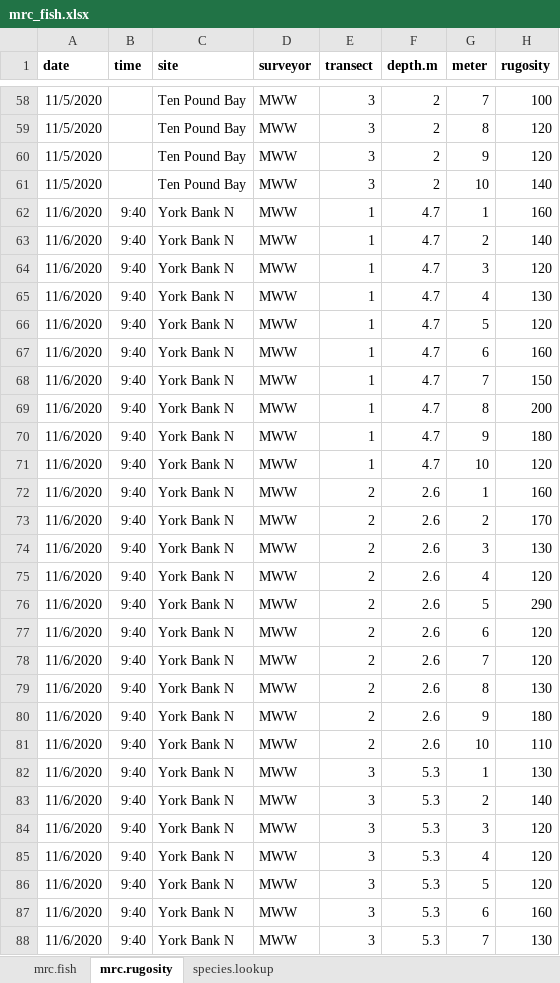
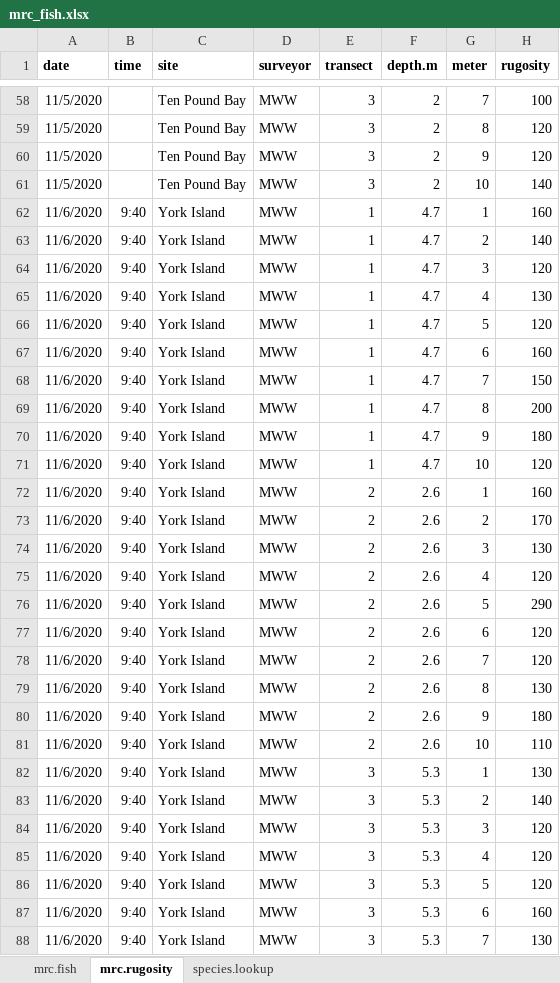
Before and after one commit to molwilson/mrc, an Excel workbook: data/mrc_fish.xlsx, sheet mrc.rugosity, drawn as a sheet; only a part is shown, gaps mark what is left out; values as stored, in another font and other column widths than the file's, no borders; the diff covers the shown part only; the diff names each change by its address in the sheet, - before the commit and + after, or states it on an @@ line.

```diff
--- a/data/mrc_fish.xlsx (sheet mrc.rugosity)
+++ b/data/mrc_fish.xlsx (sheet mrc.rugosity)
-C62:C88 (site): York Bank N
+C62:C88 (site): York Island
```
Also changed, not shown: 33 edited cells elsewhere in this sheet, sheet mrc.fish, data/MRC_benthic_V5.xlsx, 1 other file.
